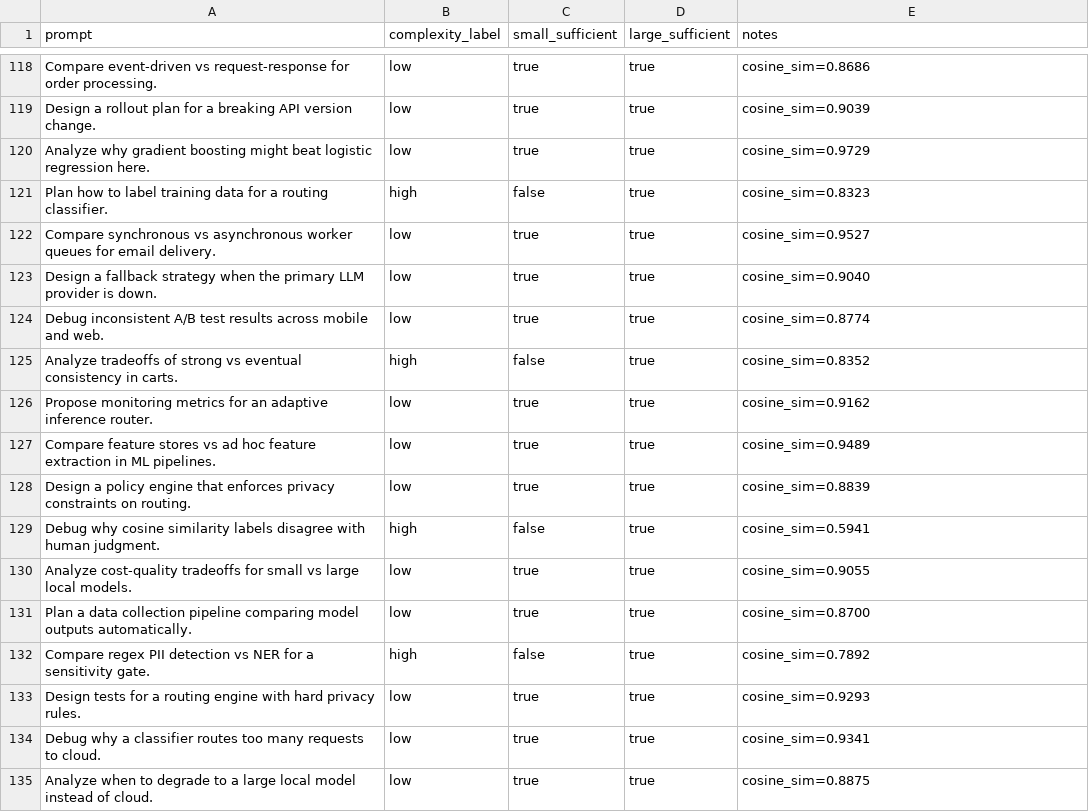
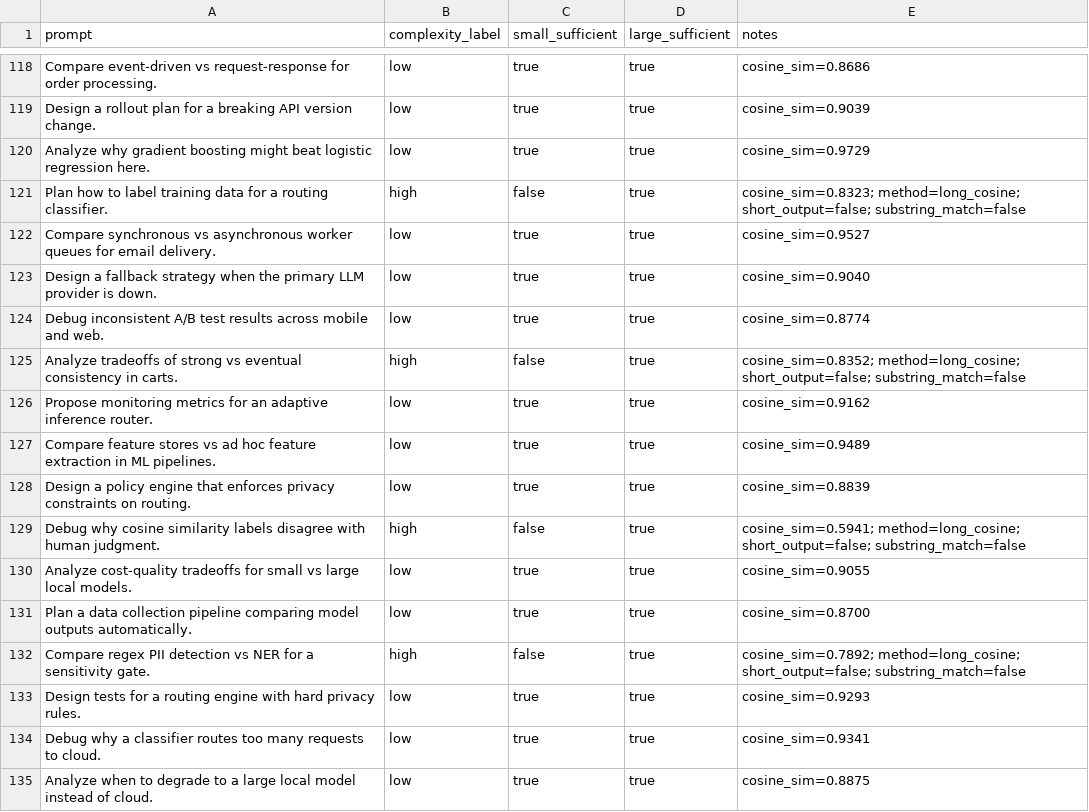
Before and after one commit to rohanmad/ai-sdk, a CSV file: adaptive-router/data/labeled_requests.csv, drawn as a sheet; only a part is shown, gaps mark what is left out; the diff covers the shown part only.

```diff
--- a/adaptive-router/data/labeled_requests.csv
+++ b/adaptive-router/data/labeled_requests.csv
@@ -120,3 +120,3 @@ prompt,complexity_label,small_sufficient,large_sufficient,notes
 "Analyze why gradient boosting might beat logistic regression here.","low","true","true","cosine_sim=0.9729"
-"Plan how to label training data for a routing classifier.","high","false","true","cosine_sim=0.8323"
+"Plan how to label training data for a routing classifier.","high","false","true","cosine_sim=0.8323; method=long_cosine; short_output=false; substring_match=false"
 "Compare synchronous vs asynchronous worker queues for email delivery.","low","true","true","cosine_sim=0.9527"
@@ -124,3 +124,3 @@ prompt,complexity_label,small_sufficient,large_sufficient,notes
 "Debug inconsistent A/B test results across mobile and web.","low","true","true","cosine_sim=0.8774"
-"Analyze tradeoffs of strong vs eventual consistency in carts.","high","false","true","cosine_sim=0.8352"
+"Analyze tradeoffs of strong vs eventual consistency in carts.","high","false","true","cosine_sim=0.8352; method=long_cosine; short_output=false; substring_match=false"
 "Propose monitoring metrics for an adaptive inference router.","low","true","true","cosine_sim=0.9162"
@@ -128,6 +128,6 @@ prompt,complexity_label,small_sufficient,large_sufficient,notes
 "Design a policy engine that enforces privacy constraints on routing.","low","true","true","cosine_sim=0.8839"
-"Debug why cosine similarity labels disagree with human judgment.","high","false","true","cosine_sim=0.5941"
+"Debug why cosine similarity labels disagree with human judgment.","high","false","true","cosine_sim=0.5941; method=long_cosine; short_output=false; substring_match=false"
 "Analyze cost-quality tradeoffs for small vs large local models.","low","true","true","cosine_sim=0.9055"
 "Plan a data collection pipeline comparing model outputs automatically.","low","true","true","cosine_sim=0.8700"
-"Compare regex PII detection vs NER for a sensitivity gate.","high","false","true","cosine_sim=0.7892"
+"Compare regex PII detection vs NER for a sensitivity gate.","high","false","true","cosine_sim=0.7892; method=long_cosine; short_output=false; substring_match=false"
 "Design tests for a routing engine with hard privacy rules.","low","true","true","cosine_sim=0.9293"
```
Also changed, not shown: 44 edited cells elsewhere in this file, 13 other files.
